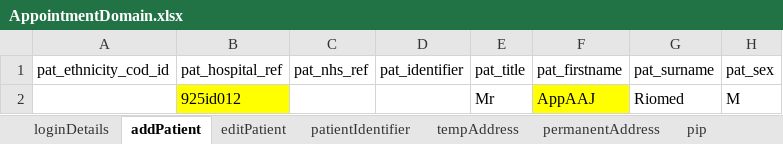
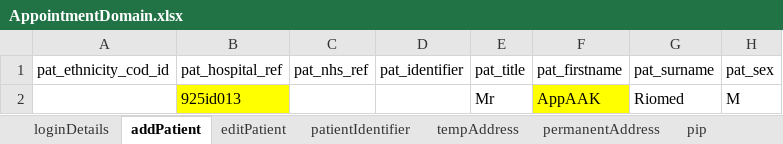
Before and after one commit to manojvyavahare27/ReleaseC4Automation, an Excel workbook: ExcelFiles/AppointmentDomain.xlsx, sheet addPatient, drawn as a sheet; only a part is shown; values as stored, in another font and other column widths than the file's, no borders; the diff names each change by its address in the sheet, - before the commit and + after, or states it on an @@ line.

```diff
--- a/ExcelFiles/AppointmentDomain.xlsx (sheet addPatient)
+++ b/ExcelFiles/AppointmentDomain.xlsx (sheet addPatient)
-B2 (pat_hospital_ref): 925id012
+B2 (pat_hospital_ref): 925id013
-F2 (pat_firstname): AppAAJ
+F2 (pat_firstname): AppAAK
```
Also changed, not shown: sheet patientIdentifier, sheet addEditAppointments, sheet rescheduleAppointments, sheet appRoomRemoved, sheet CancelBookAppointment, sheet bookNewAppointments, 3 more sheets.
